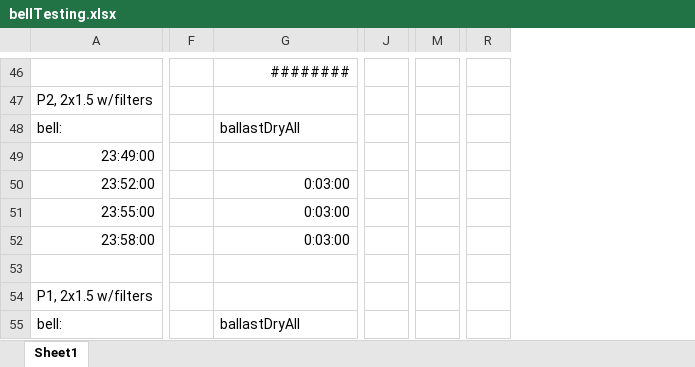
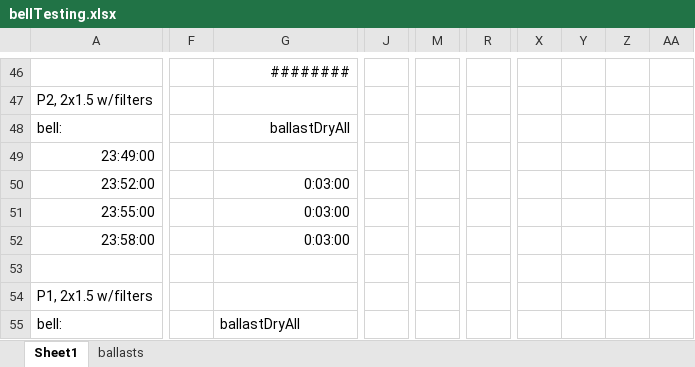
Before and after one commit to chrumck/KnurLogger, an Excel workbook: bellTesting.xlsx, sheet Sheet1, drawn as a sheet; only a part is shown, gaps mark what is left out; values as stored, in another font and other column widths than the file's, no borders; removed rows and columns are numbered as before the commit, all else as after; the diff covers the shown part only; the diff names each change by its address in the sheet, - before the commit and + after, or states it on an @@ line.

```diff
--- a/bellTesting.xlsx (sheet Sheet1)
+++ b/bellTesting.xlsx (sheet Sheet1)
+sheet tab: ballasts
-column F, empty
+column F, empty
-column J, empty
+column J, empty
-column M, empty
+column M, empty
-column R, empty
+column R, empty
+column X, empty
+column Y, empty
+column Z, empty
+column AA, empty
-G48 alignment: left
+G48 alignment: right
```
Also changed, not shown: 15 added rows, 1 added column, 2 edited cells and cell formats elsewhere in this sheet.
